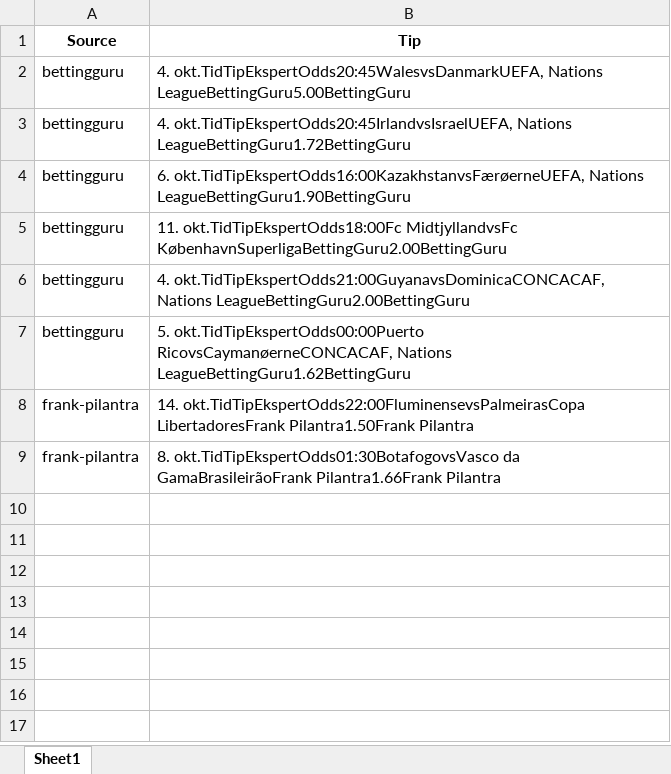
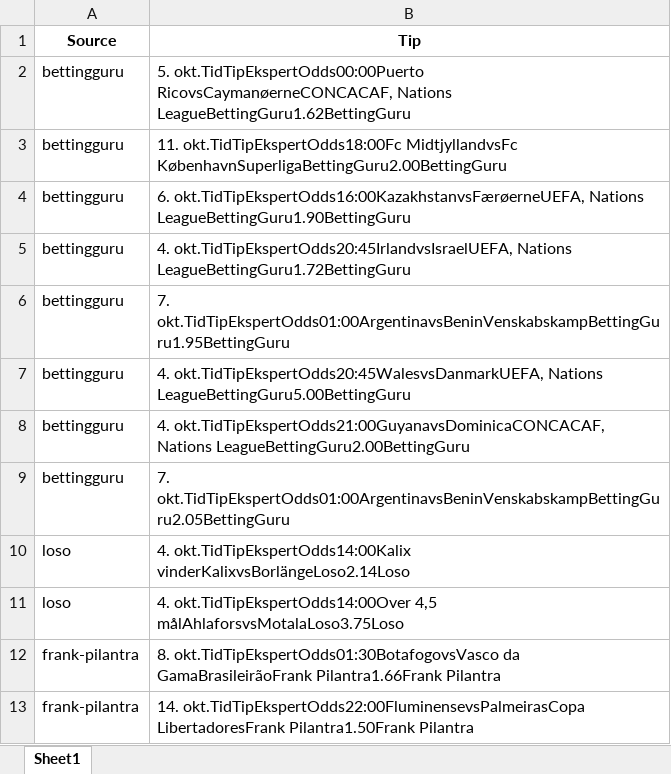
Before and after one commit to mahmad789/alerts, an Excel workbook: betting_tips.xlsx, sheet Sheet1, drawn as a sheet; values as stored, in another font and other column widths than the file's, no borders; addresses are those after the commit; the diff names each change by its address in the sheet, - before the commit and + after, or states it on an @@ line.

```diff
--- a/betting_tips.xlsx (sheet Sheet1)
+++ b/betting_tips.xlsx (sheet Sheet1)
+row 2: bettingguru | 5. okt.TidTipEkspertOdds00:00Puerto RicovsCaymanøerneCONCACAF, Nations LeagueBettingGuru1.62BettingGuru
@@ row 5 moved to row 3: bettingguru @@
@@ row 3 moved to row 5: bettingguru @@
+row 6: bettingguru | 7. okt.TidTipEkspertOdds01:00ArgentinavsBeninVenskabskampBettingGuru1.95BettingGuru
-B9 (Tip): 5. okt.TidTipEkspertOdds00:00Puerto RicovsCaymanøerneCONCACAF, Nations LeagueBettingGuru1.62BettingGuru
+B9 (Tip): 7. okt.TidTipEkspertOdds01:00ArgentinavsBeninVenskabskampBettingGuru2.05BettingGuru
+row 10: loso | 4. okt.TidTipEkspertOdds14:00Kalix vinderKalixvsBorlängeLoso2.14Loso
+row 11: loso | 4. okt.TidTipEkspertOdds14:00Over 4,5 målAhlaforsvsMotalaLoso3.75Loso
@@ row 9 moved to row 12: frank-pilantra @@
```
